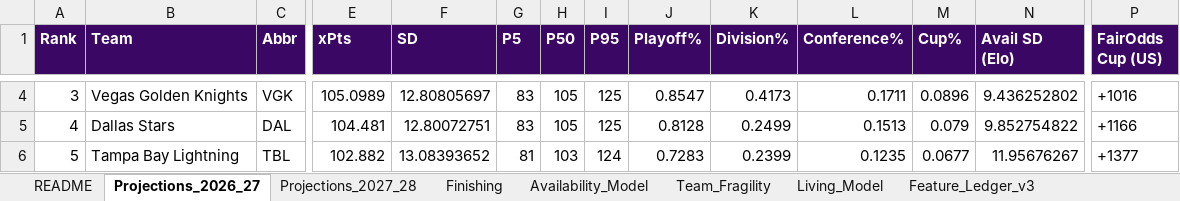
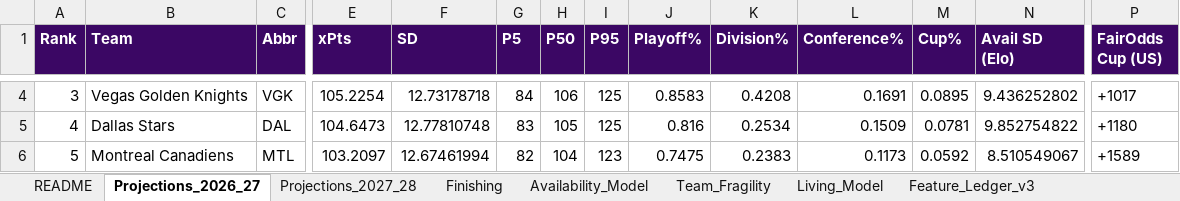
Before and after one commit to ph05/neurhl, an Excel workbook: output/nhl_2026_27_projections_v3.xlsx, sheet Projections_2026_27, drawn as a sheet; only a part is shown, gaps mark what is left out; values as stored, in another font and other column widths than the file's, no borders; the diff covers the shown part only; the diff names each change by its address in the sheet, - before the commit and + after, or states it on an @@ line.

Commit message:
batch 3: rest/b2b effect shipped into sims (+alignment bugfix); tank/familiarity/team-HFA/heavy-hockey nulls; relative-age + SO documented

```diff
--- a/output/nhl_2026_27_projections_v3.xlsx (sheet Projections_2026_27)
+++ b/output/nhl_2026_27_projections_v3.xlsx (sheet Projections_2026_27)
-E4 (xPts): 105.0989
+E4 (xPts): 105.2254
-F4 (SD): 12.80805697
+F4 (SD): 12.73178718
-G4 (P5): 83
+G4 (P5): 84
-H4 (P50): 105
+H4 (P50): 106
-J4 (Playoff%): 0.8547
+J4 (Playoff%): 0.8583
-K4 (Division%): 0.4173
+K4 (Division%): 0.4208
-L4 (Conference%): 0.1711
+L4 (Conference%): 0.1691
-M4 (Cup%): 0.0896
+M4 (Cup%): 0.0895
-P4 (FairOdds Cup (US)): +1016
+P4 (FairOdds Cup (US)): +1017
-E5 (xPts): 104.481
+E5 (xPts): 104.6473
-F5 (SD): 12.80072751
+F5 (SD): 12.77810748
-J5 (Playoff%): 0.8128
+J5 (Playoff%): 0.816
-K5 (Division%): 0.2499
+K5 (Division%): 0.2534
-L5 (Conference%): 0.1513
+L5 (Conference%): 0.1509
-M5 (Cup%): 0.079
+M5 (Cup%): 0.0781
-P5 (FairOdds Cup (US)): +1166
+P5 (FairOdds Cup (US)): +1180
-B6 (Team): Tampa Bay Lightning
+B6 (Team): Montreal Canadiens
-C6 (Abbr): TBL
+C6 (Abbr): MTL
-E6 (xPts): 102.882
+E6 (xPts): 103.2097
-F6 (SD): 13.08393652
+F6 (SD): 12.67461994
-G6 (P5): 81
+G6 (P5): 82
-H6 (P50): 103
+H6 (P50): 104
-I6 (P95): 124
+I6 (P95): 123
-J6 (Playoff%): 0.7283
+J6 (Playoff%): 0.7475
-K6 (Division%): 0.2399
+K6 (Division%): 0.2383
-L6 (Conference%): 0.1235
+L6 (Conference%): 0.1173
-M6 (Cup%): 0.0677
+M6 (Cup%): 0.0592
-N6 (Avail SD (Elo)): 11.95676267
+N6 (Avail SD (Elo)): 8.510549067
-P6 (FairOdds Cup (US)): +1377
+P6 (FairOdds Cup (US)): +1589
```
Also changed, not shown: 344 edited cells elsewhere in this sheet, 5 other files.
